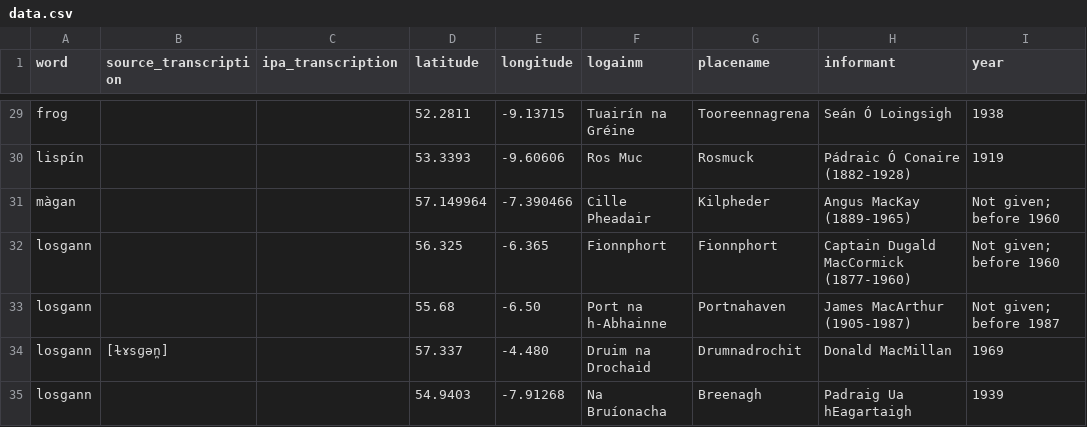
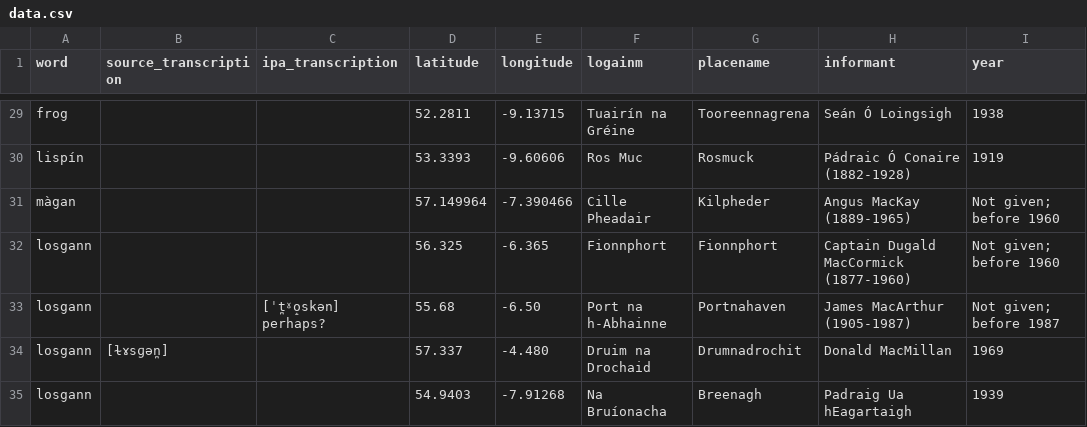
Before and after one commit to lochsh/mclaug, a CSV file: content/images/froganna/data.csv, drawn as a sheet; only a part is shown, gaps mark what is left out; the diff names each change by its address in the sheet, - before the commit and + after, or states it on an @@ line.

Commit message:
add islay losgann transcription

```diff
--- a/content/images/froganna/data.csv
+++ b/content/images/froganna/data.csv
-C33 (ipa_transcription): (empty)
+C33 (ipa_transcription): [ˈt̪ˠo̝skən] perhaps?
```
